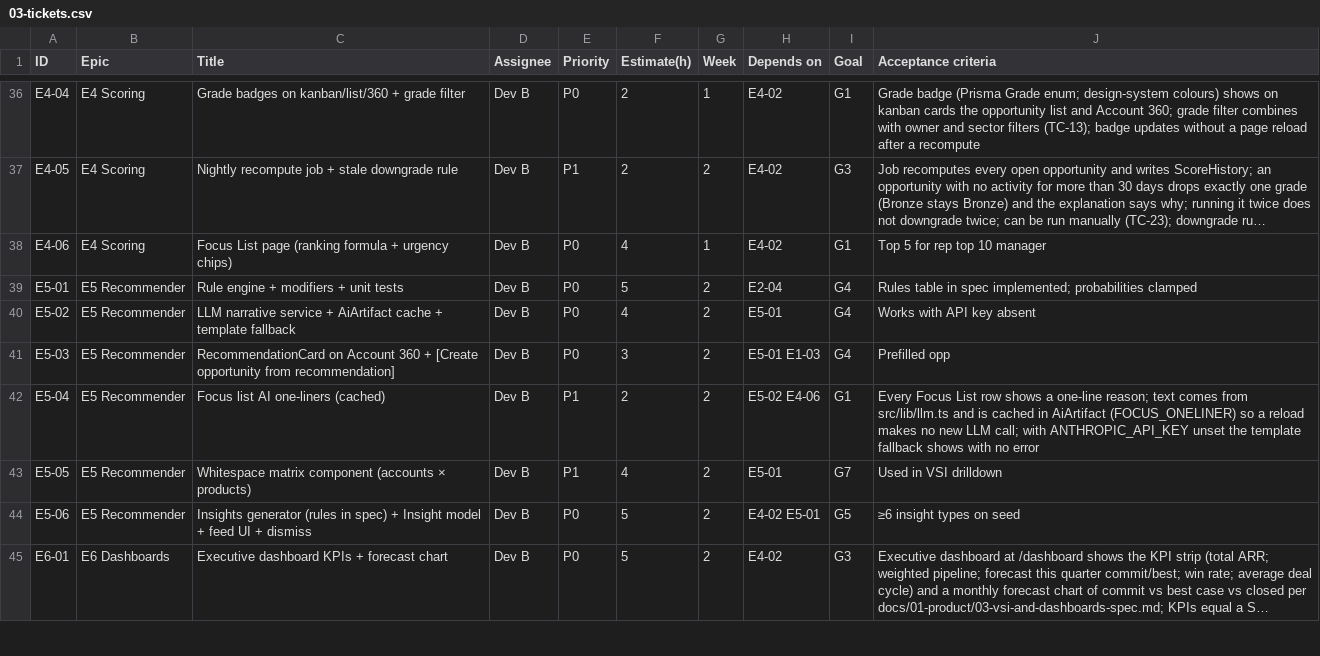
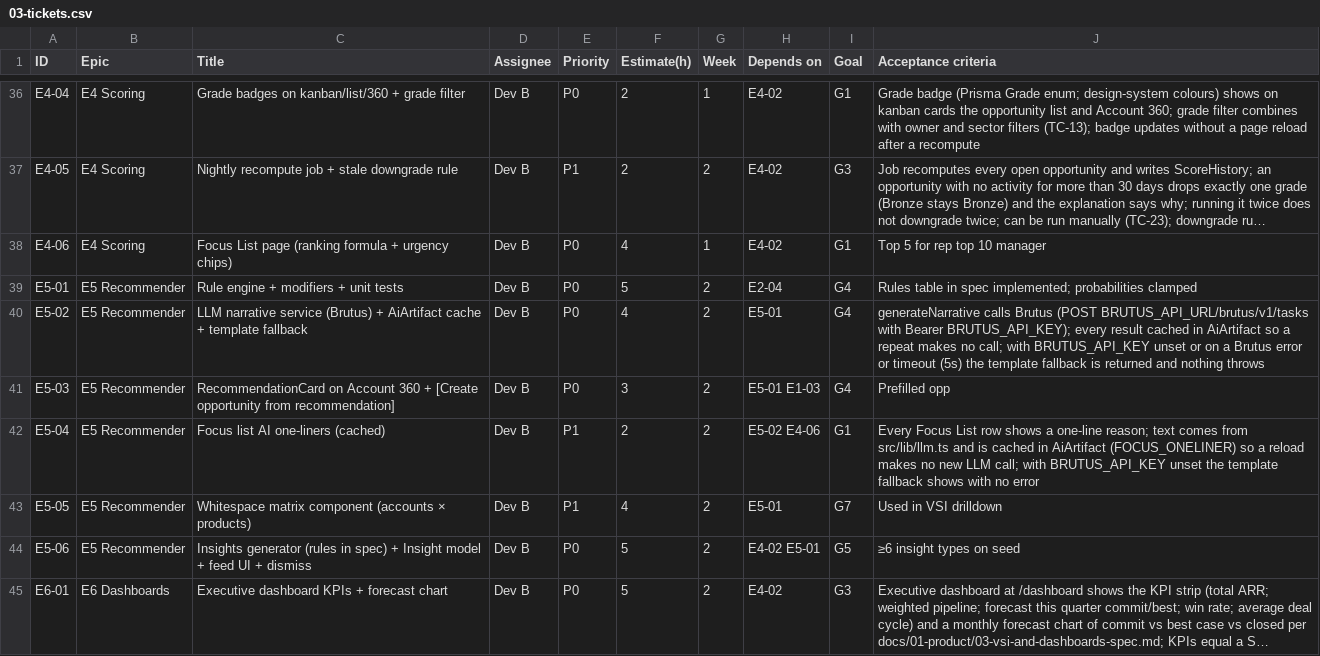
Before and after one commit to Ballo-Innovations/ballo-crm, a CSV file: docs/04-delivery/03-tickets.csv, drawn as a sheet; only a part is shown, gaps mark what is left out; long unchanged cells end in ….

```diff
--- a/docs/04-delivery/03-tickets.csv
+++ b/docs/04-delivery/03-tickets.csv
@@ -39,5 +39,5 @@ E4-06,E4 Scoring,Focus List page (ranking formula + urgency chips),Dev B,P0,4,1,
 E5-01,E5 Recommender,Rule engine + modifiers + unit tests,Dev B,P0,5,2,E2-04,G4,Rules table in spec implemented; probabilities clamped
-E5-02,E5 Recommender,LLM narrative service + AiArtifact cache + template fallback,Dev B,P0,4,2,E5-01,G4,Works with API key absent
+E5-02,E5 Recommender,LLM narrative service (Brutus) + AiArtifact cache + template fallback,Dev B,P0,4,2,E5-01,G4,"generateNarrative calls Brutus (POST BRUTUS_API_URL/brutus/v1/tasks with Bearer BRUTUS_API_KEY); every result cached in AiArtifact so a repeat makes no call; with BRUTUS_API_KEY unset or on a Brutus error or timeout (5s) the template fallback is returned and nothing throws"
 E5-03,E5 Recommender,RecommendationCard on Account 360 + [Create opportunity from recommendation],Dev B,P0,3,2,E5-01 E1-03,G4,Prefilled opp
-E5-04,E5 Recommender,Focus list AI one-liners (cached),Dev B,P1,2,2,E5-02 E4-06,G1,Every Focus List row shows a one-line reason; text comes from src/lib/llm.ts and is cached in AiArtifact (FOCUS_ONELINER) so a reload makes no new LLM call; with ANTHROPIC_API_KEY unset the template fallback shows with no error
+E5-04,E5 Recommender,Focus list AI one-liners (cached),Dev B,P1,2,2,E5-02 E4-06,G1,Every Focus List row shows a one-line reason; text comes from src/lib/llm.ts and is cached in AiArtifact (FOCUS_ONELINER) so a reload makes no new LLM call; with BRUTUS_API_KEY unset the template fallback shows with no error
 E5-05,E5 Recommender,Whitespace matrix component (accounts × products),Dev B,P1,4,2,E5-01,G7,Used in VSI drilldown
```
Also changed, not shown: 12 other files.
